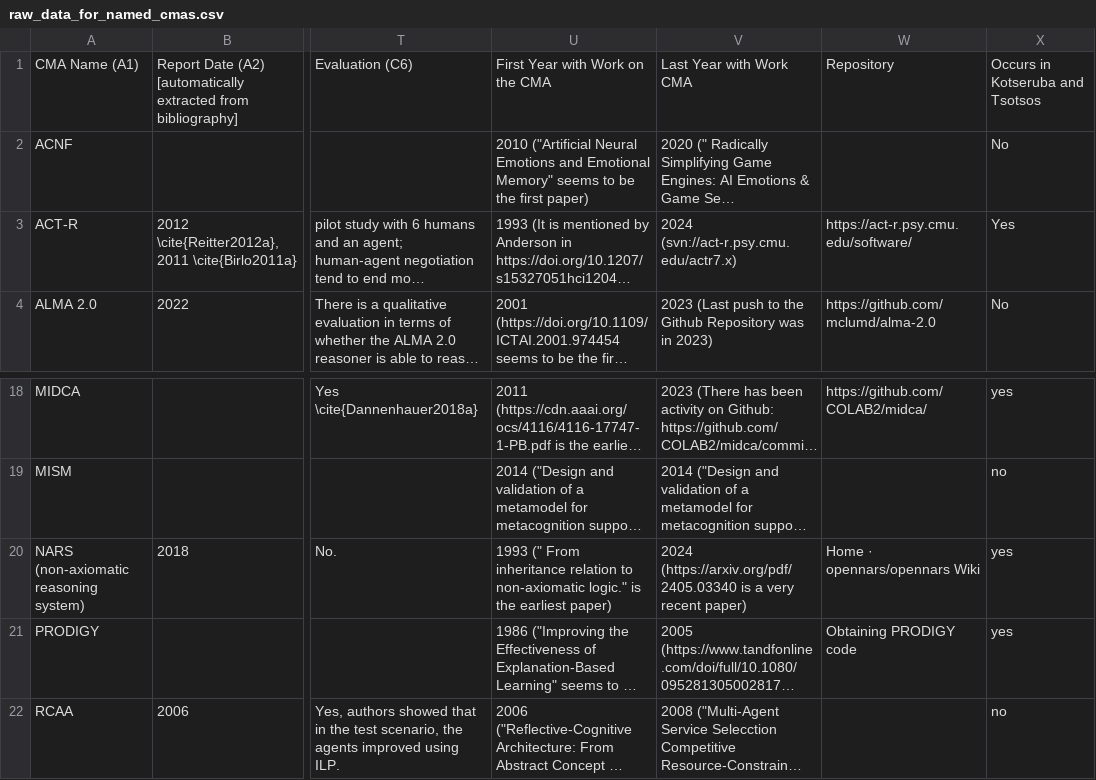
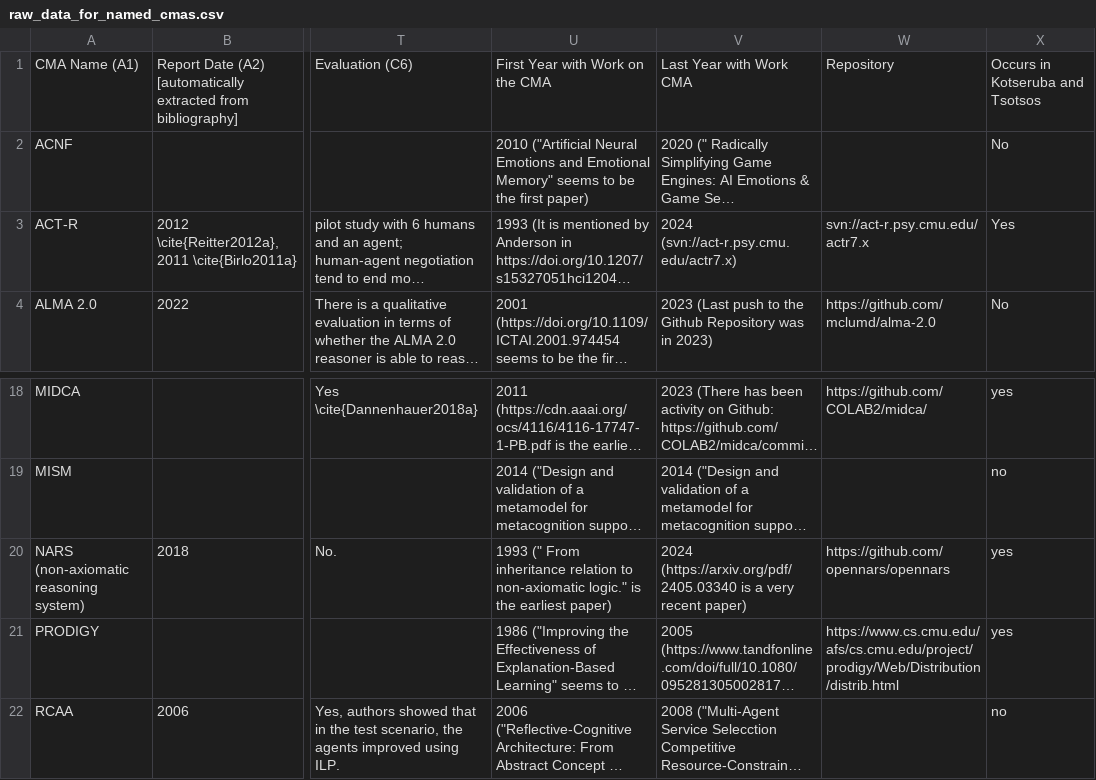
Before and after one commit to mrnolte/cma_review_data, a CSV file: raw_data_for_named_cmas.csv, drawn as a sheet; only a part is shown, gaps mark what is left out; long unchanged cells end in …; the diff names each change by its address in the sheet, - before the commit and + after, or states it on an @@ line.

Commit message:
Fixed more broken links

```diff
--- a/raw_data_for_named_cmas.csv
+++ b/raw_data_for_named_cmas.csv
-W3: https://act-r.psy.cmu.edu/software/
+W3: svn://act-r.psy.cmu.edu/actr7.x
-W20: Home · opennars/opennars Wiki
+W20: https://github.com/opennars/opennars
-W21: Obtaining PRODIGY code
+W21: https://www.cs.cmu.edu/afs/cs.cmu.edu/project/prodigy/Web/Distribution/distrib.html
```
